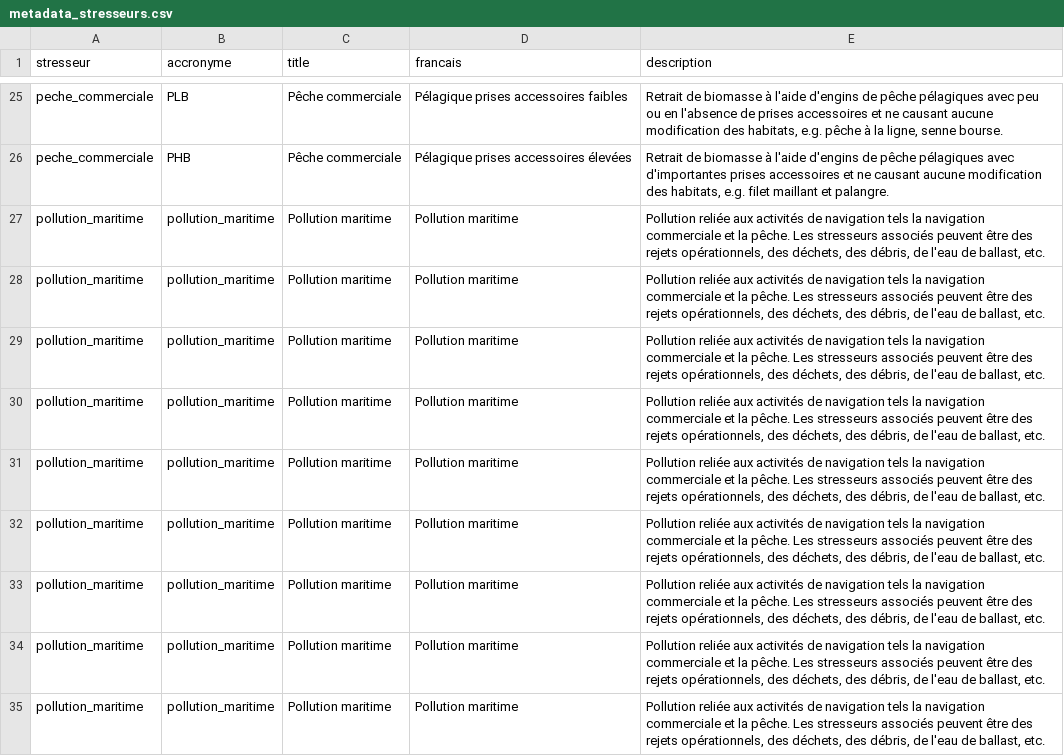
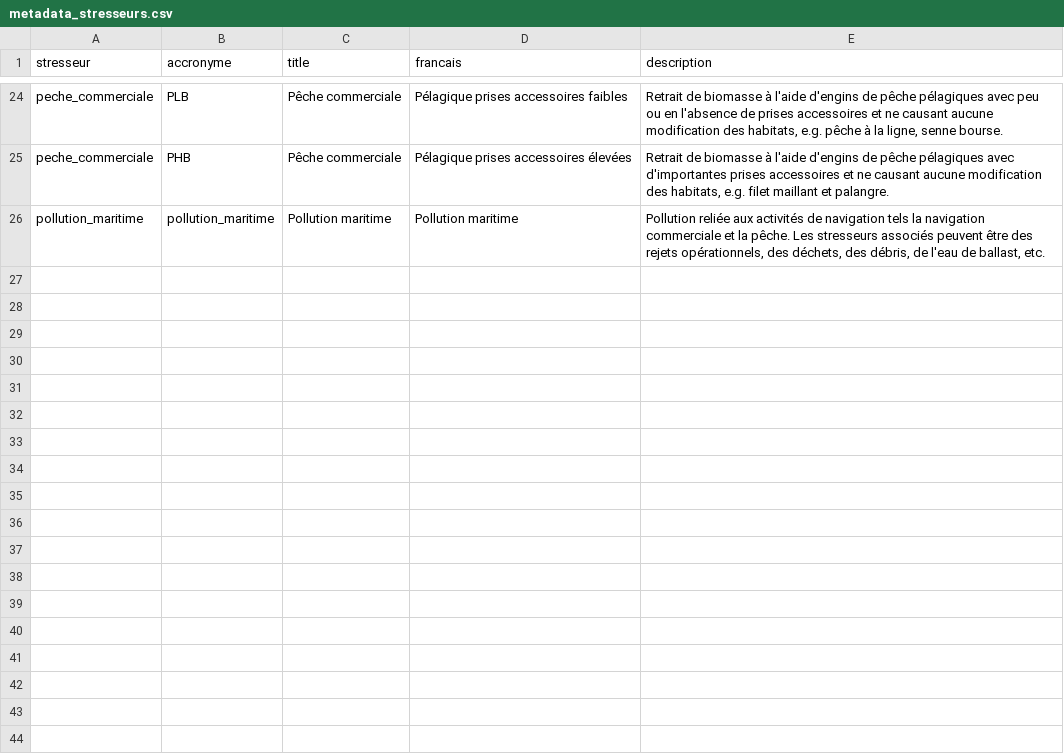
Before and after one commit to EffetsCumulatifsNavigation/ceanav, a CSV file: data/data-metadata/metadata_stresseurs.csv, drawn as a sheet; only a part is shown, gaps mark what is left out; the shorter side is filled out with more unchanged rows; the diff covers the shown part only.

Commit message:
update metadata and gcc label

```diff
--- a/data/data-metadata/metadata_stresseurs.csv
+++ b/data/data-metadata/metadata_stresseurs.csv
@@ -26,10 +25 @@
 "peche_commerciale","PHB","Pêche commerciale","Pélagique prises accessoires élevées","Retrait de biomasse à l'aide d'engins de pêche pélagiques avec d'importantes prises accessoires et ne causant aucune modification des habitats, e.g. filet maillant et palangre."
-"pollution_maritime","pollution_maritime","Pollution maritime","Pollution maritime","Pollution reliée aux activités de navigation tels la navigation commerciale et la pêche. Les stresseurs associés peuvent être des rejets opérationnels, des déchets, des débris, de l'eau de ballast, etc."
-"pollution_maritime","pollution_maritime","Pollution maritime","Pollution maritime","Pollution reliée aux activités de navigation tels la navigation commerciale et la pêche. Les stresseurs associés peuvent être des rejets opérationnels, des déchets, des débris, de l'eau de ballast, etc."
-"pollution_maritime","pollution_maritime","Pollution maritime","Pollution maritime","Pollution reliée aux activités de navigation tels la navigation commerciale et la pêche. Les stresseurs associés peuvent être des rejets opérationnels, des déchets, des débris, de l'eau de ballast, etc."
-"pollution_maritime","pollution_maritime","Pollution maritime","Pollution maritime","Pollution reliée aux activités de navigation tels la navigation commerciale et la pêche. Les stresseurs associés peuvent être des rejets opérationnels, des déchets, des débris, de l'eau de ballast, etc."
-"pollution_maritime","pollution_maritime","Pollution maritime","Pollution maritime","Pollution reliée aux activités de navigation tels la navigation commerciale et la pêche. Les stresseurs associés peuvent être des rejets opérationnels, des déchets, des débris, de l'eau de ballast, etc."
-"pollution_maritime","pollution_maritime","Pollution maritime","Pollution maritime","Pollution reliée aux activités de navigation tels la navigation commerciale et la pêche. Les stresseurs associés peuvent être des rejets opérationnels, des déchets, des débris, de l'eau de ballast, etc."
-"pollution_maritime","pollution_maritime","Pollution maritime","Pollution maritime","Pollution reliée aux activités de navigation tels la navigation commerciale et la pêche. Les stresseurs associés peuvent être des rejets opérationnels, des déchets, des débris, de l'eau de ballast, etc."
-"pollution_maritime","pollution_maritime","Pollution maritime","Pollution maritime","Pollution reliée aux activités de navigation tels la navigation commerciale et la pêche. Les stresseurs associés peuvent être des rejets opérationnels, des déchets, des débris, de l'eau de ballast, etc."
-"pollution_maritime","pollution_maritime","Pollution maritime","Pollution maritime","Pollution reliée aux activités de navigation tels la navigation commerciale et la pêche. Les stresseurs associés peuvent être des rejets opérationnels, des déchets, des débris, de l'eau de ballast, etc."
```
Also changed, not shown: 9 removed rows elsewhere in this file, data/data-contact/contact.csv, data/data-metadata/data_summary.csv, 8 other files.
